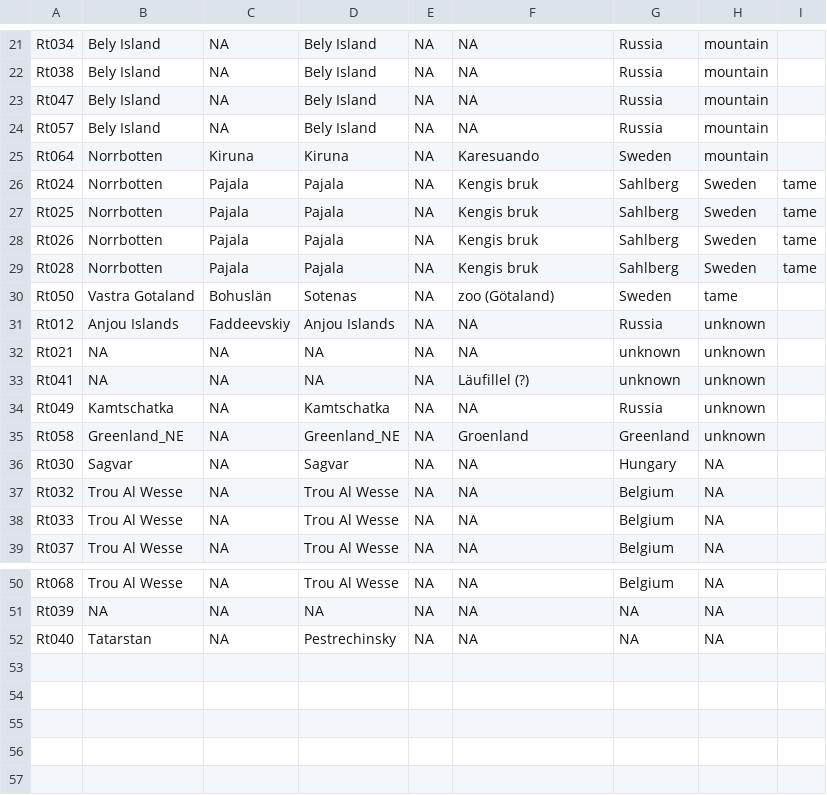
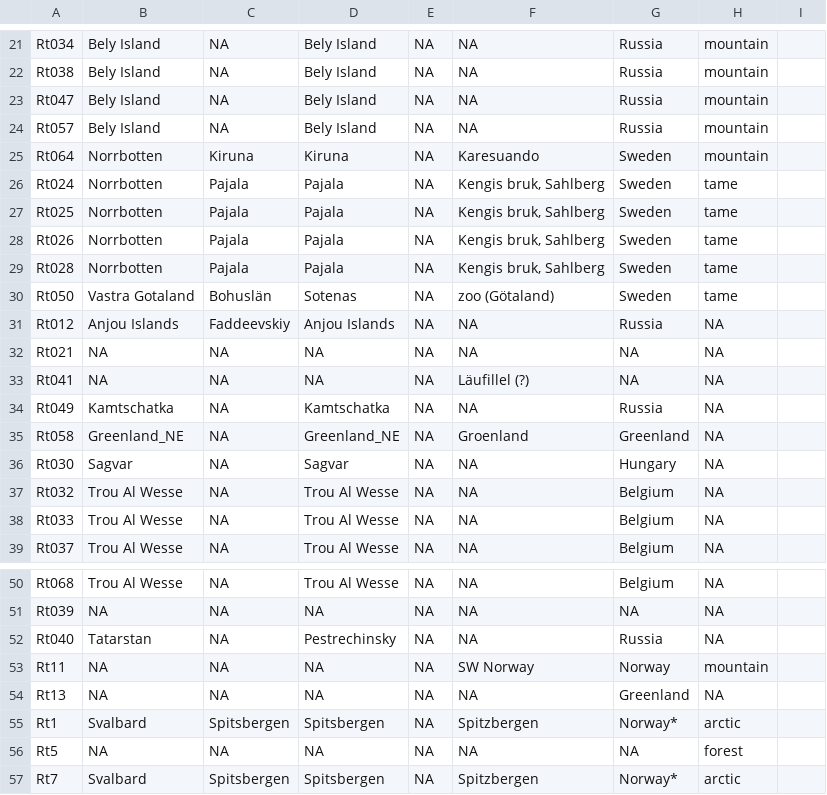
Before and after one commit to Imogen-D/Metagenomics, a CSV file: data/reindeer_location_summaries.csv, drawn as a sheet; only a part is shown, gaps mark what is left out; the diff covers the shown part only.

```diff
--- a/data/reindeer_location_summaries.csv
+++ b/data/reindeer_location_summaries.csv
@@ -25,12 +25,12 @@ Rt057,Bely Island,NA,Bely Island,NA,NA,Russia,mountain
 Rt064,Norrbotten,Kiruna,Kiruna,NA,Karesuando,Sweden,mountain
-Rt024,Norrbotten,Pajala,Pajala,NA,Kengis bruk, Sahlberg,Sweden,tame
-Rt025,Norrbotten,Pajala,Pajala,NA,Kengis bruk, Sahlberg,Sweden,tame
-Rt026,Norrbotten,Pajala,Pajala,NA,Kengis bruk, Sahlberg,Sweden,tame
-Rt028,Norrbotten,Pajala,Pajala,NA,Kengis bruk, Sahlberg,Sweden,tame
+Rt024,Norrbotten,Pajala,Pajala,NA,"Kengis bruk, Sahlberg",Sweden,tame
+Rt025,Norrbotten,Pajala,Pajala,NA,"Kengis bruk, Sahlberg",Sweden,tame
+Rt026,Norrbotten,Pajala,Pajala,NA,"Kengis bruk, Sahlberg",Sweden,tame
+Rt028,Norrbotten,Pajala,Pajala,NA,"Kengis bruk, Sahlberg",Sweden,tame
 Rt050,Vastra Gotaland,Bohuslän,Sotenas,NA,zoo (Götaland),Sweden,tame
-Rt012,Anjou Islands,Faddeevskiy,Anjou Islands,NA,NA,Russia,unknown
-Rt021,NA,NA,NA,NA,NA,unknown,unknown
-Rt041,NA,NA,NA,NA,Läufillel (?),unknown,unknown
-Rt049,Kamtschatka,NA,Kamtschatka,NA,NA,Russia,unknown
-Rt058,Greenland_NE,NA,Greenland_NE,NA,Groenland,Greenland,unknown
+Rt012,Anjou Islands,Faddeevskiy,Anjou Islands,NA,NA,Russia,NA
+Rt021,NA,NA,NA,NA,NA,NA,NA
+Rt041,NA,NA,NA,NA,Läufillel (?),NA,NA
+Rt049,Kamtschatka,NA,Kamtschatka,NA,NA,Russia,NA
+Rt058,Greenland_NE,NA,Greenland_NE,NA,Groenland,Greenland,NA
 Rt030,Sagvar,NA,Sagvar,NA,NA,Hungary,NA
@@ -51,2 +51,7 @@ Rt068,Trou Al Wesse,NA,Trou Al Wesse,NA,NA,Belgium,NA
 Rt039,NA,NA,NA,NA,NA,NA,NA
-Rt040,Tatarstan,NA,Pestrechinsky,NA,NA,NA,NA
+Rt040,Tatarstan,NA,Pestrechinsky,NA,NA,Russia,NA
+Rt11,NA,NA,NA,NA,SW Norway,Norway,mountain
+Rt13,NA,NA,NA,NA,NA,Greenland,NA
+Rt1,Svalbard,Spitsbergen,Spitsbergen,NA,Spitzbergen,Norway*,arctic
+Rt5,NA,NA,NA,NA,NA,NA,forest
+Rt7,Svalbard,Spitsbergen,Spitsbergen,NA,Spitzbergen,Norway*,arctic
```
Also changed, not shown: 18 edited cells elsewhere in this file, 3 other files.
